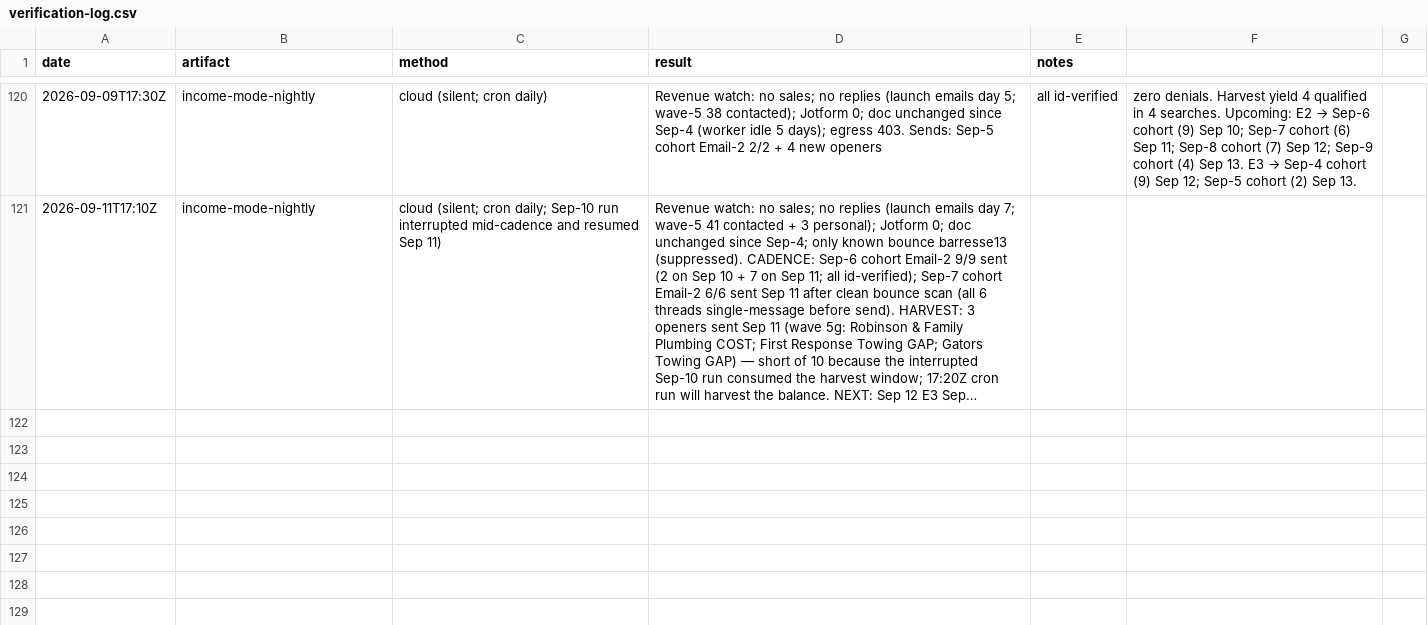
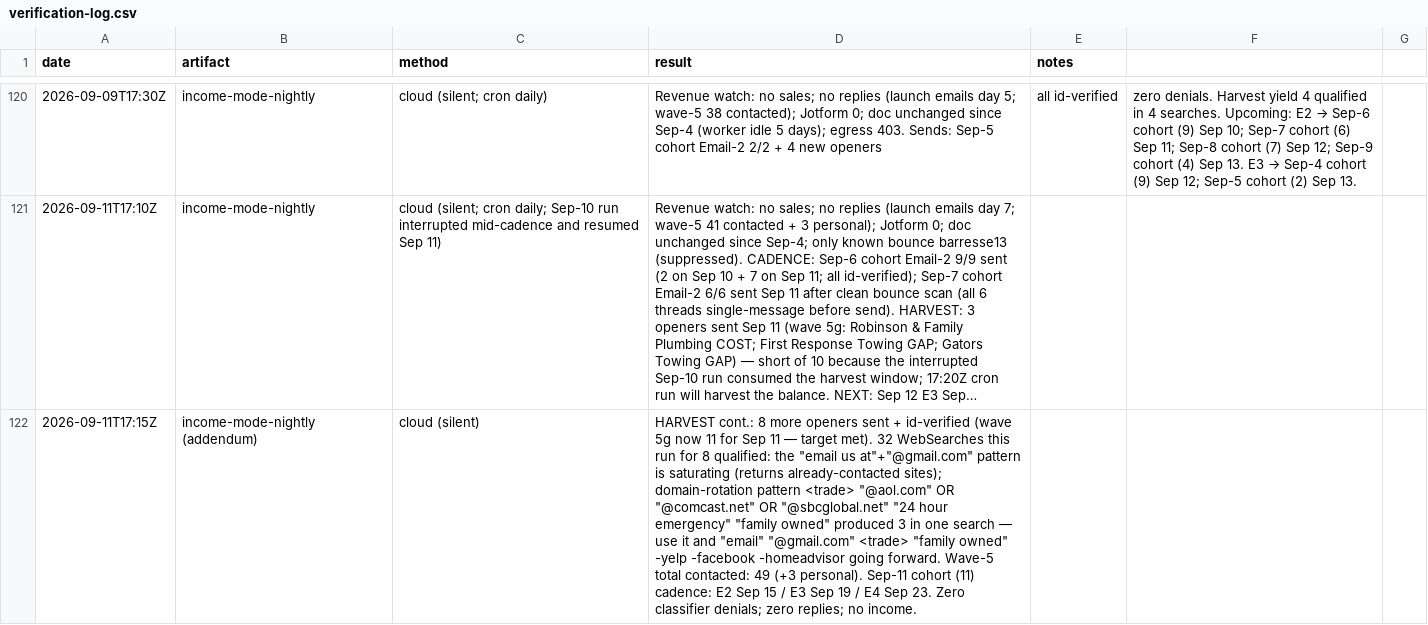
Before and after one commit to cmoney117/fb-marketplace-autoresponder, a CSV file: venture/07-automation/tracker/verification-log.csv, drawn as a sheet; only a part is shown, gaps mark what is left out; long unchanged cells end in …; the diff names each change by its address in the sheet, - before the commit and + after, or states it on an @@ line.

```diff
--- a/venture/07-automation/tracker/verification-log.csv
+++ b/venture/07-automation/tracker/verification-log.csv
+row 122: 2026-09-11T17:15Z | income-mode-nightly (addendum) | cloud (silent) | HARVEST cont.: 8 more openers sent + id-verified (wave 5g now 11 for Sep 11 — target met). 32 WebSearches this run for 8 qualified: the "email us at"+"@gmail.com" pattern is saturating (returns already-contacted sites); domain-rotation pattern <trade> "@aol.com" OR "@comcast.net" OR "@sbcglobal.net" "24 hour emergency" "family owned" produced 3 in one search — use it and "email" "@gmail.com" <trade> "family owned" -yelp -facebook -homeadvisor going forward. Wave-5 total contacted: 49 (+3 personal). Sep-11 cohort (11) cadence: E2 Sep 15 / E3 Sep 19 / E4 Sep 23. Zero classifier denials; zero replies; no income.
```
Also changed, not shown: venture/07-automation/tracker/outreach-log.csv.
